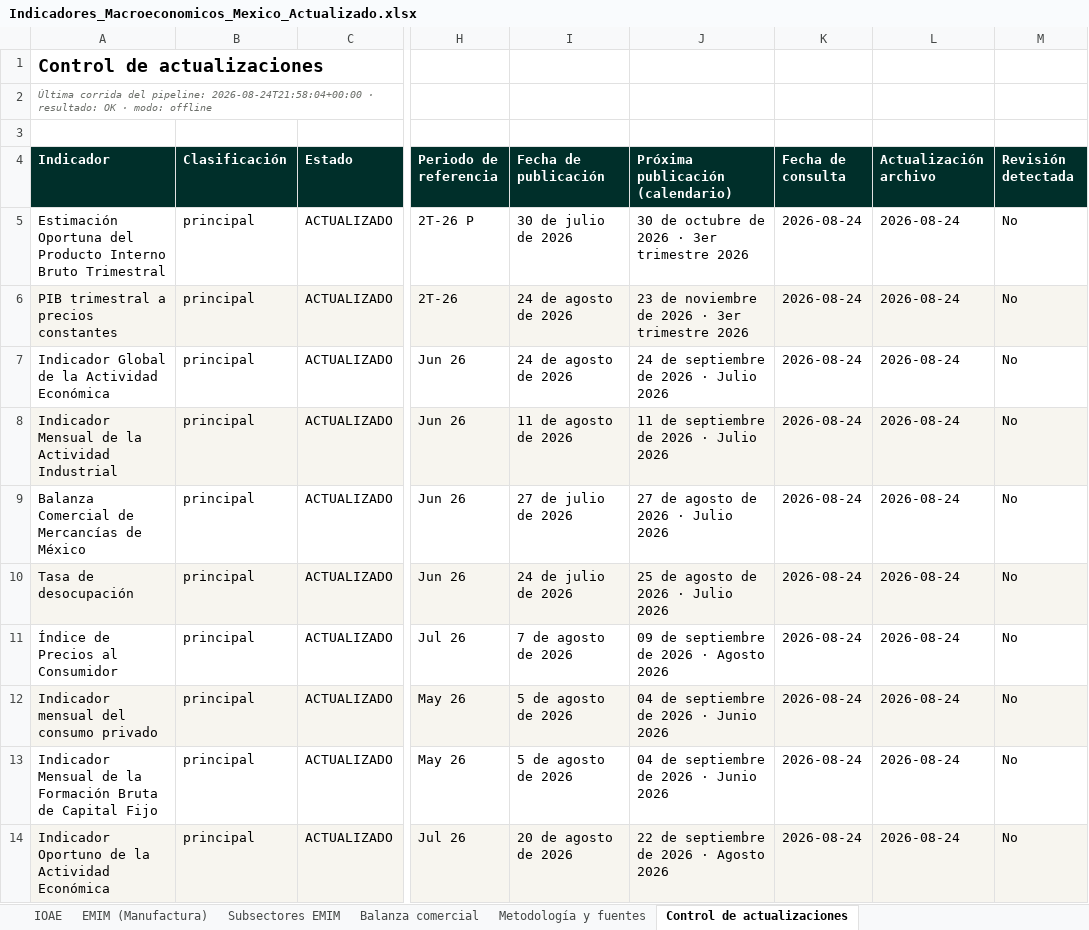
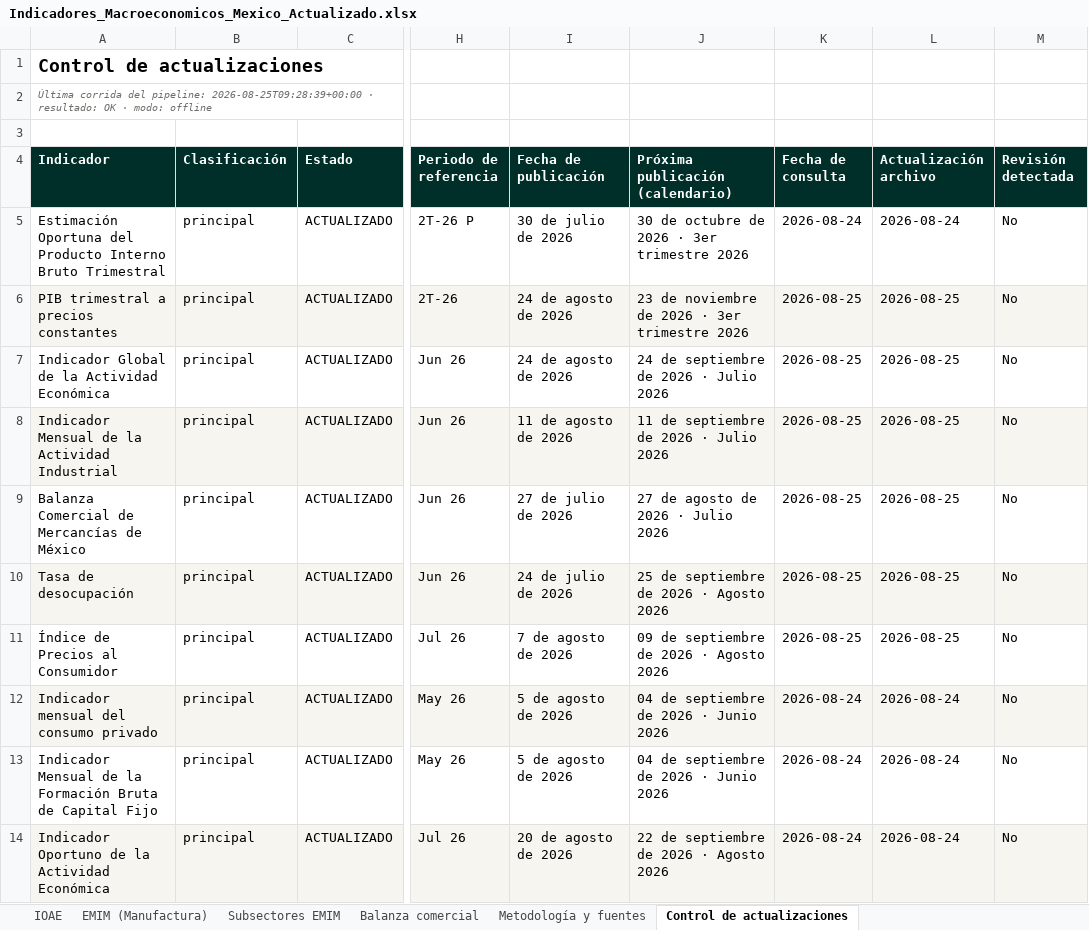
Before and after one commit to luisbuendiag/Indicadores_macroeconomicos_Mex, an Excel workbook: downloads/Indicadores_Macroeconomicos_Mexico_Actualizado.xlsx, sheet Control de actualizaciones, drawn as a sheet; only a part is shown, gaps mark what is left out; values as stored, in another font and other column widths than the file's, no borders; the diff covers the shown part only; the diff names each change by its address in the sheet, - before the commit and + after, or states it on an @@ line.

```diff
--- a/downloads/Indicadores_Macroeconomicos_Mexico_Actualizado.xlsx (sheet Control de actualizaciones)
+++ b/downloads/Indicadores_Macroeconomicos_Mexico_Actualizado.xlsx (sheet Control de actualizaciones)
-A2 (Indicador): …del pipeline: 2026-08-24T21:58:04+00:00 · resultado:…
+A2 (Indicador): …del pipeline: 2026-08-25T09:28:39+00:00 · resultado:…
-K6:K11 (Fecha de consulta): 2026-08-24
+K6:K11 (Fecha de consulta): 2026-08-25
-L6:L11 (Actualización archivo): 2026-08-24
+L6:L11 (Actualización archivo): 2026-08-25
-J10 (Próxima publicación (calendario)): 25 de agosto de 2026 · Julio 2026
+J10 (Próxima publicación (calendario)): 25 de septiembre de 2026 · Agosto 2026
```
Also changed, not shown: 11 edited cells elsewhere in this sheet, sheet Síntesis de coyuntura, downloads/indicadores/BCMM/BCMM_datos.xlsx, downloads/indicadores/EMOE/EMOE_datos.xlsx, 22 other files.
